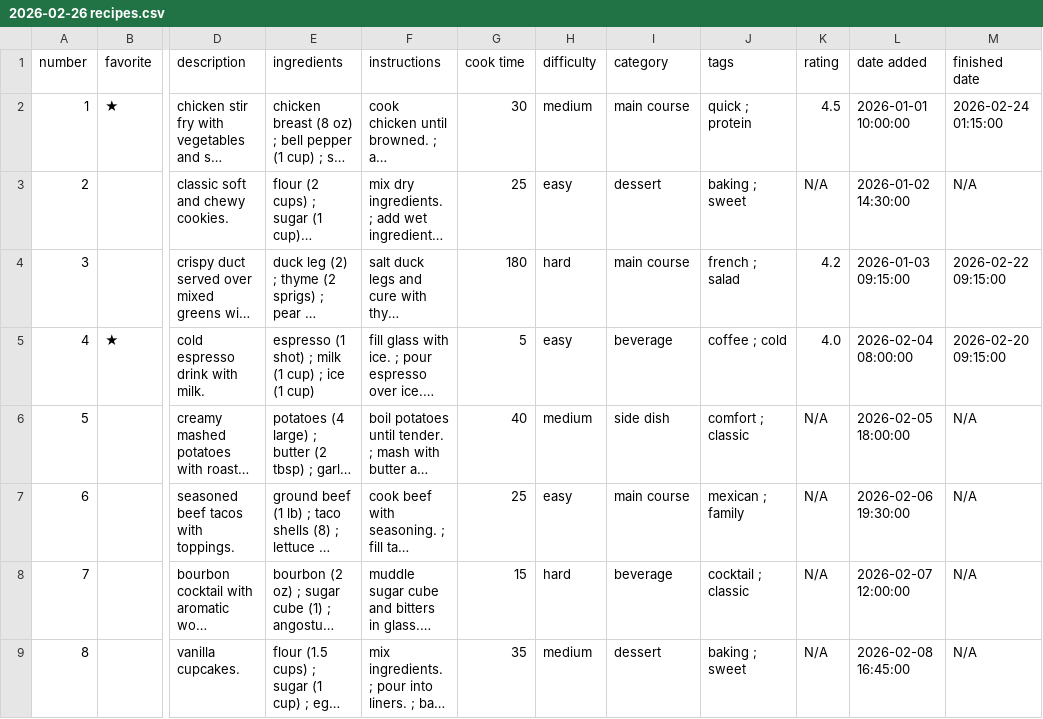
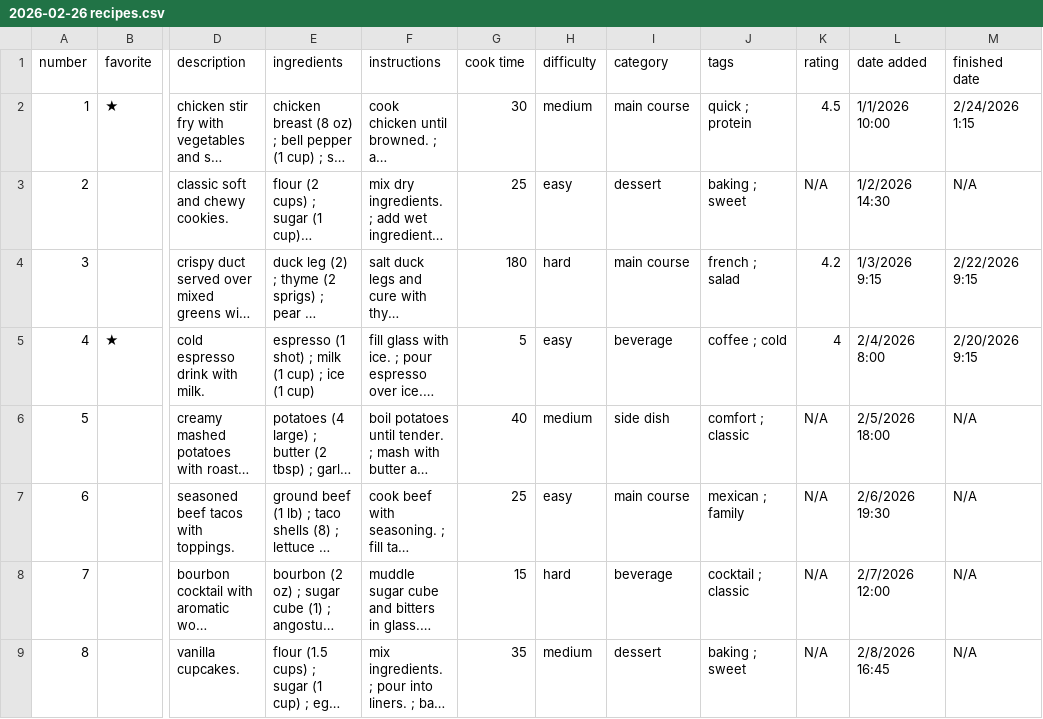
Before and after one commit to andreigurd/final-project, a CSV file: 2026-02-26 recipes.csv, drawn as a sheet; only a part is shown, gaps mark what is left out; long unchanged cells end in …; the diff names each change by its address in the sheet, - before the commit and + after, or states it on an @@ line.

```diff
--- a/2026-02-26 recipes.csv
+++ b/2026-02-26 recipes.csv
-L2 (date added): 2026-01-01 10:00:00
+L2 (date added): 1/1/2026 10:00
-M2 (finished date): 2026-02-24 01:15:00
+M2 (finished date): 2/24/2026 1:15
-L3 (date added): 2026-01-02 14:30:00
+L3 (date added): 1/2/2026 14:30
-L4 (date added): 2026-01-03 09:15:00
+L4 (date added): 1/3/2026 9:15
-M4 (finished date): 2026-02-22 09:15:00
+M4 (finished date): 2/22/2026 9:15
-K5 (rating): 4.0
+K5 (rating): 4
-L5 (date added): 2026-02-04 08:00:00
+L5 (date added): 2/4/2026 8:00
-M5 (finished date): 2026-02-20 09:15:00
+M5 (finished date): 2/20/2026 9:15
-L6 (date added): 2026-02-05 18:00:00
+L6 (date added): 2/5/2026 18:00
-L7 (date added): 2026-02-06 19:30:00
+L7 (date added): 2/6/2026 19:30
-L8 (date added): 2026-02-07 12:00:00
+L8 (date added): 2/7/2026 12:00
-L9 (date added): 2026-02-08 16:45:00
+L9 (date added): 2/8/2026 16:45
```
Also changed, not shown: 5 other files.
